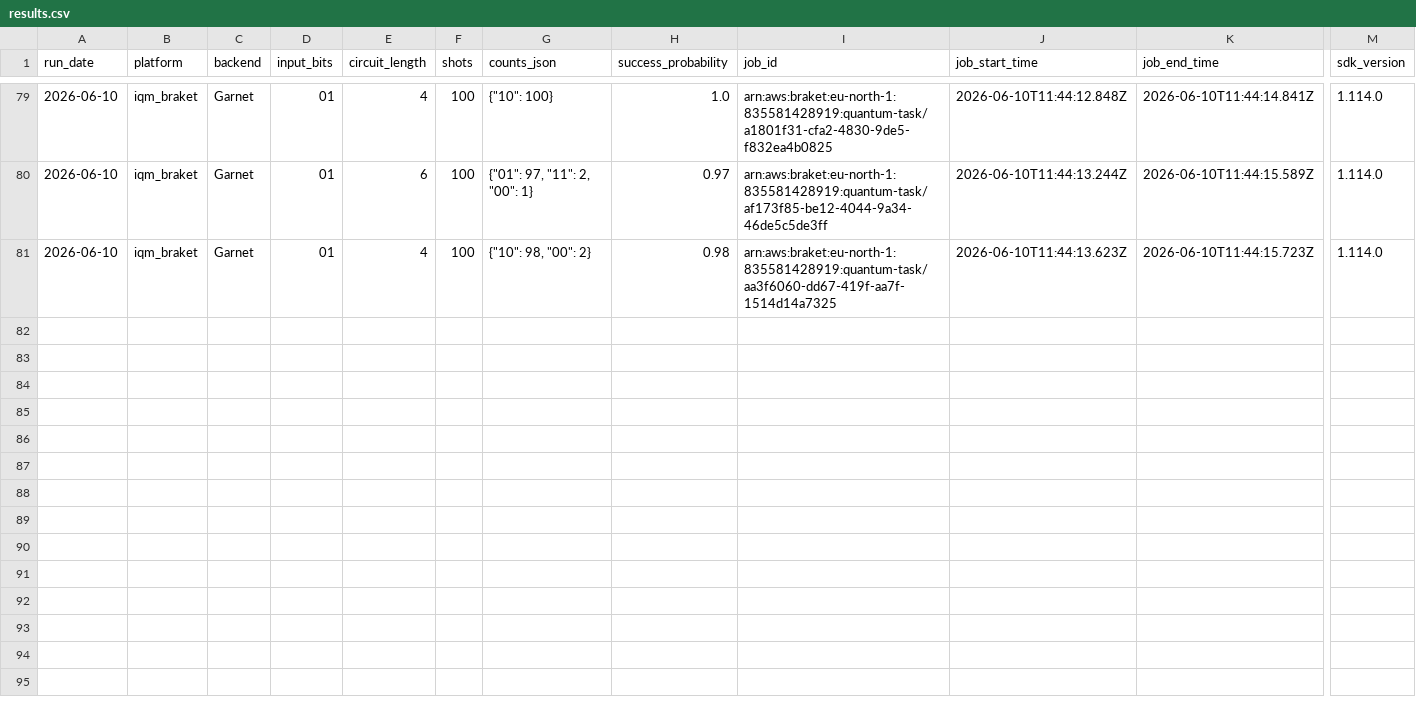
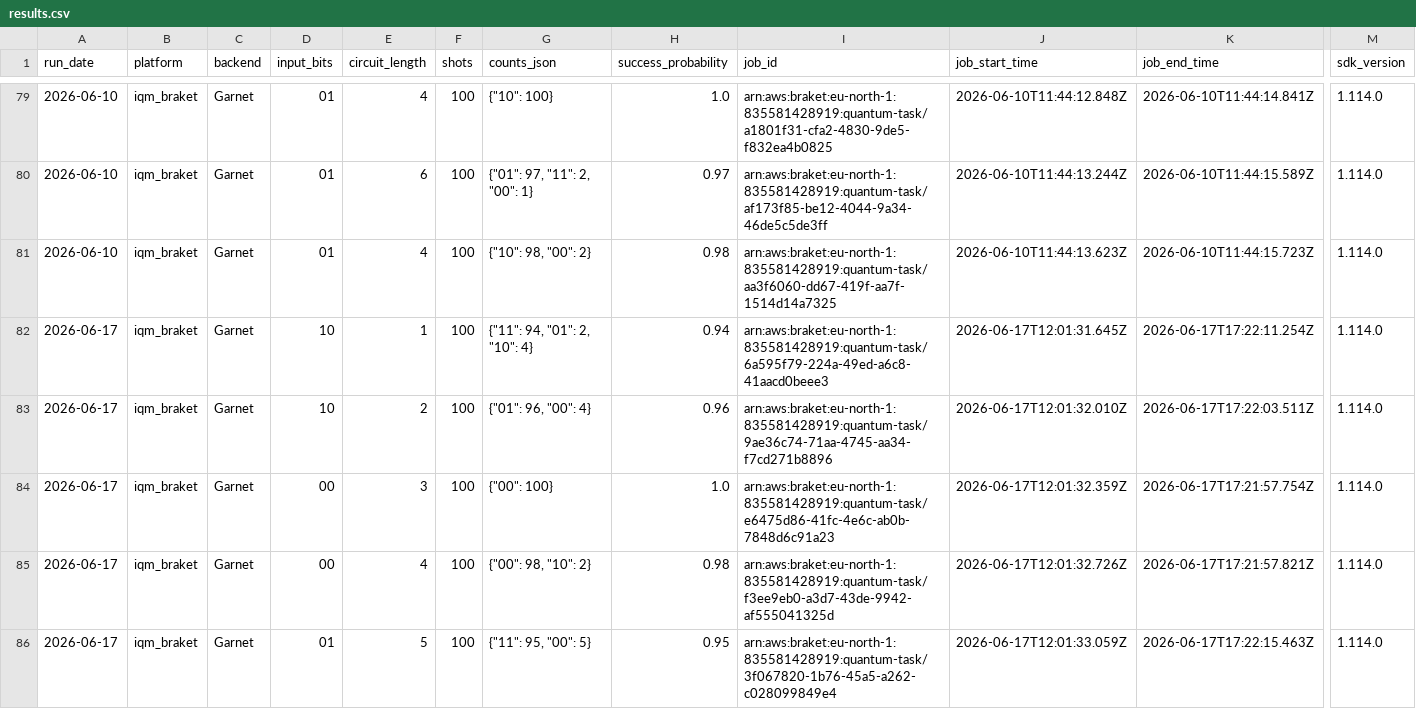
Before and after one commit to InsightSoftmax/quantum-stability, a CSV file: data/iqm_braket/results.csv, drawn as a sheet; only a part is shown, gaps mark what is left out; rows hold the shown columns only; the diff covers the shown part only; the diff names each change by its address in the sheet, - before the commit and + after, or states it on an @@ line.

```diff
--- a/data/iqm_braket/results.csv
+++ b/data/iqm_braket/results.csv
+row 82: 2026-06-17 | iqm_braket | Garnet | 10 | 1 | 100 | {"11": 94, "01": 2, "10": 4} | 0.94 | arn:aws:braket:eu-north-1:835581428919:quantum-task/6a595f79-224a-49ed-a6c8-41aacd0beee3 | 2026-06-17T12:01:31.645Z | 2026-06-17T17:22:11.254Z | 1.114.0
+row 83: 2026-06-17 | iqm_braket | Garnet | 10 | 2 | 100 | {"01": 96, "00": 4} | 0.96 | arn:aws:braket:eu-north-1:835581428919:quantum-task/9ae36c74-71aa-4745-aa34-f7cd271b8896 | 2026-06-17T12:01:32.010Z | 2026-06-17T17:22:03.511Z | 1.114.0
+row 84: 2026-06-17 | iqm_braket | Garnet | 00 | 3 | 100 | {"00": 100} | 1.0 | arn:aws:braket:eu-north-1:835581428919:quantum-task/e6475d86-41fc-4e6c-ab0b-7848d6c91a23 | 2026-06-17T12:01:32.359Z | 2026-06-17T17:21:57.754Z | 1.114.0
+row 85: 2026-06-17 | iqm_braket | Garnet | 00 | 4 | 100 | {"00": 98, "10": 2} | 0.98 | arn:aws:braket:eu-north-1:835581428919:quantum-task/f3ee9eb0-a3d7-43de-9942-af555041325d | 2026-06-17T12:01:32.726Z | 2026-06-17T17:21:57.821Z | 1.114.0
+row 86: 2026-06-17 | iqm_braket | Garnet | 01 | 5 | 100 | {"11": 95, "00": 5} | 0.95 | arn:aws:braket:eu-north-1:835581428919:quantum-task/3f067820-1b76-45a5-a262-c028099849e4 | 2026-06-17T12:01:33.059Z | 2026-06-17T17:22:15.463Z | 1.114.0
```
Also changed, not shown: 5 added rows elsewhere in this file, 1 other file.
